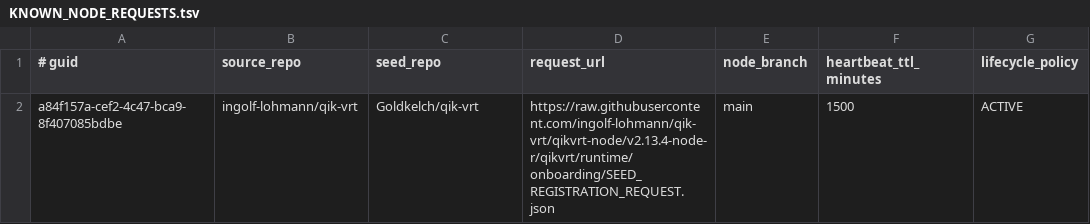
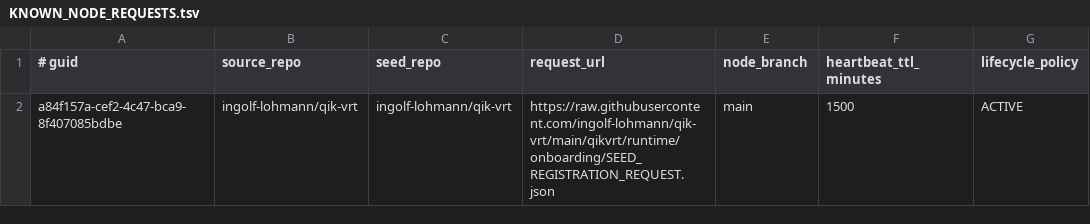
Before and after one commit to ingolf-lohmann/qik-vrt, a TSV file: registry/KNOWN_NODE_REQUESTS.tsv, drawn as a sheet.

Commit message:
fix(mesh): bind Seed identity and acceptance to fresh reviewed evidence
Migrate handshake, request and allowlist coherently; preserve historical
acceptance as pending successor evidence. Reuse exact-head lifecycle REST
publication for guarded Seed Drafts and eliminate direct lifecycle Main pushes.

Validation: make test rc=0; 584 unittest checks plus declared Make gates.
Source and historical evidence remain bound by the unchanged integrity generator.

```diff
--- a/registry/KNOWN_NODE_REQUESTS.tsv
+++ b/registry/KNOWN_NODE_REQUESTS.tsv
@@ -1,2 +1,2 @@
 # guid	source_repo	seed_repo	request_url	node_branch	heartbeat_ttl_minutes	lifecycle_policy
-a84f157a-cef2-4c47-bca9-8f407085bdbe	ingolf-lohmann/qik-vrt	Goldkelch/qik-vrt	https://raw.githubusercontent.com/ingolf-lohmann/qik-vrt/qikvrt-node/v2.13.4-node-r/qikvrt/runtime/onboarding/SEED_REGISTRATION_REQUEST.json	main	1500	ACTIVE
+a84f157a-cef2-4c47-bca9-8f407085bdbe	ingolf-lohmann/qik-vrt	ingolf-lohmann/qik-vrt	https://raw.githubusercontent.com/ingolf-lohmann/qik-vrt/main/qikvrt/runtime/onboarding/SEED_REGISTRATION_REQUEST.json	main	1500	ACTIVE
```
Also changed, not shown: qikvrt/runtime/onboarding/NODE_HANDSHAKE_CONFIG.tsv, 20 other files.
